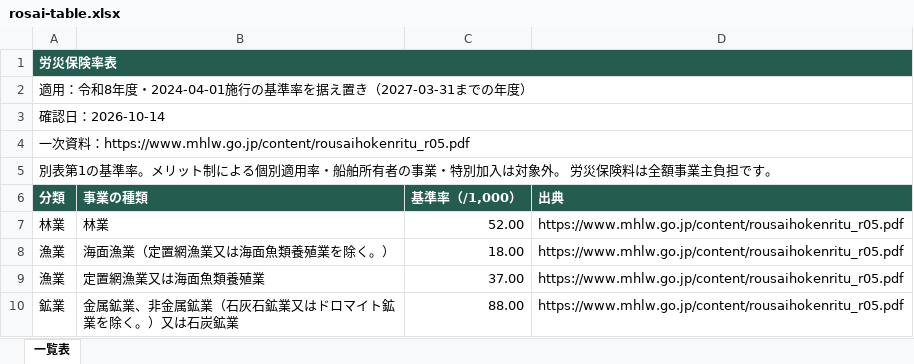
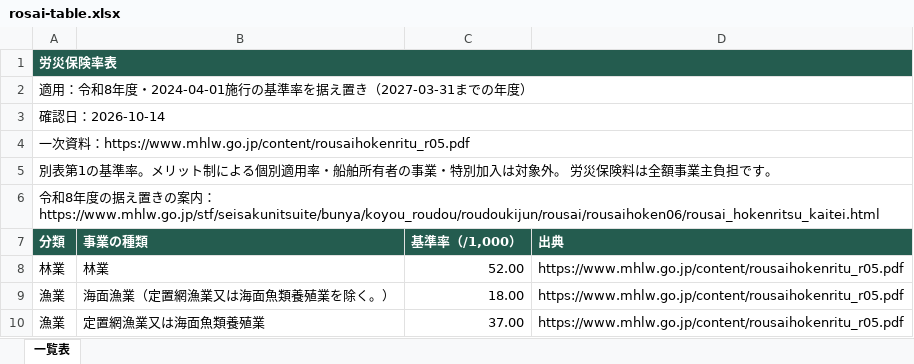
Before and after one commit to fiestared/keiri-tools, an Excel workbook: docs/column/rosai-hokenryoritsu/rosai-table.xlsx, sheet 一覧表, drawn as a sheet; only a part is shown; the shorter side is filled out with more unchanged rows; values as stored, in another font and other column widths than the file's, no borders; the diff names each change by its address in the sheet, - before the commit and + after, or states it on an @@ line.

```diff
--- a/docs/column/rosai-hokenryoritsu/rosai-table.xlsx (sheet 一覧表)
+++ b/docs/column/rosai-hokenryoritsu/rosai-table.xlsx (sheet 一覧表)
+row 6: 令和8年度の据え置きの案内：https://www.mhlw.go.jp/stf/seisakunitsuite/bunya/koyou_roudou/roudoukijun/rousai/rousaihoken06/rousai_hokenritsu_kaitei.html
```
Also changed, not shown: docs/column/koyou-hokenryo-ritsu/koyou-table.xlsx, docs/inshi/inshi-table.xlsx, 20 other files.
